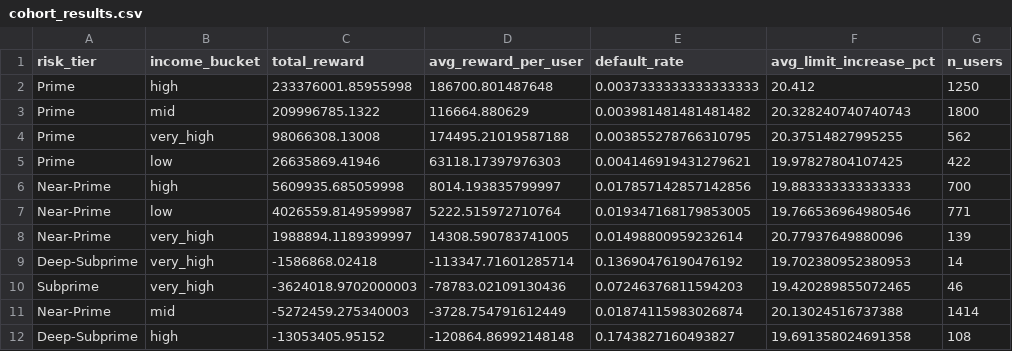
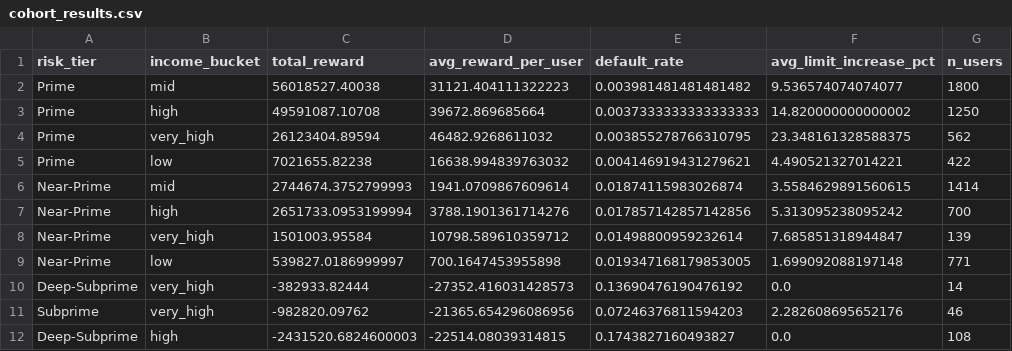
Before and after one commit to adityagangwani30/credit-limit-bandit, a CSV file: data/cohort_results.csv, drawn as a sheet; only a part is shown; the diff covers the shown part only.

Commit message:
chore: regenerate all outputs from scratch with seed=42
- Add main() block to src/simulator.py to generate synthetic users
- Clear and re-execute notebooks with fresh data
- Update notebook 02 and 03 to handle new oracle policy names
- Regenerate synthetic_users.csv (10,000 users, ~40% Prime, ~30% Near-Prime, ~20% Subprime, ~10% Deep-Subprime)
- Regenerate simulation_results.csv (720,000 rows across 6 policies over 12 months)
- Regenerate cohort analysis results (cohort_results.csv, cohort_by_tier.csv)
- All 22 tests passing with fresh data

Data validation:
  - Aggregate default rate: 3.38% (target: 2.5-3.5%)
  - Mean CIBIL: Prime~830, Near-Prime~714, Subprime~623, Deep-Subprime~432
  - Thompson vs Practical Oracle: 16.3% regret (< 40% threshold)

```diff
--- a/data/cohort_results.csv
+++ b/data/cohort_results.csv
@@ -1,12 +1,12 @@
 risk_tier,income_bucket,total_reward,avg_reward_per_user,default_rate,avg_limit_increase_pct,n_users
-Prime,high,233376001.85955998,186700.801487648,0.0037333333333333333,20.412,1250
-Prime,mid,209996785.1322,116664.880629,0.003981481481481482,20.328240740740743,1800
-Prime,very_high,98066308.13008,174495.21019587188,0.003855278766310795,20.37514827995255,562
-Prime,low,26635869.41946,63118.17397976303,0.004146919431279621,19.97827804107425,422
-Near-Prime,high,5609935.685059998,8014.193835799997,0.017857142857142856,19.883333333333333,700
-Near-Prime,low,4026559.8149599987,5222.515972710764,0.019347168179853005,19.766536964980546,771
-Near-Prime,very_high,1988894.1189399997,14308.590783741005,0.01498800959232614,20.77937649880096,139
-Deep-Subprime,very_high,-1586868.02418,-113347.71601285714,0.13690476190476192,19.702380952380953,14
-Subprime,very_high,-3624018.9702000003,-78783.02109130436,0.07246376811594203,19.420289855072465,46
-Near-Prime,mid,-5272459.275340003,-3728.754791612449,0.01874115983026874,20.13024516737388,1414
-Deep-Subprime,high,-13053405.95152,-120864.86992148148,0.1743827160493827,19.691358024691358,108
+Prime,mid,56018527.40038,31121.404111322223,0.003981481481481482,9.536574074074077,1800
+Prime,high,49591087.10708,39672.869685664,0.0037333333333333333,14.820000000000002,1250
+Prime,very_high,26123404.89594,46482.9268611032,0.003855278766310795,23.348161328588375,562
+Prime,low,7021655.82238,16638.994839763032,0.004146919431279621,4.490521327014221,422
+Near-Prime,mid,2744674.3752799993,1941.0709867609614,0.01874115983026874,3.5584629891560615,1414
+Near-Prime,high,2651733.0953199994,3788.1901361714276,0.017857142857142856,5.313095238095242,700
+Near-Prime,very_high,1501003.95584,10798.589610359712,0.01498800959232614,7.685851318944847,139
+Near-Prime,low,539827.0186999997,700.1647453955898,0.019347168179853005,1.699092088197148,771
+Deep-Subprime,very_high,-382933.82444,-27352.416031428573,0.13690476190476192,0.0,14
+Subprime,very_high,-982820.09762,-21365.654296086956,0.07246376811594203,2.282608695652176,46
+Deep-Subprime,high,-2431520.6824600003,-22514.08039314815,0.1743827160493827,0.0,108
```
Also changed, not shown: 15 edited cells elsewhere in this file, data/cohort_by_tier.csv, 4 other files.
